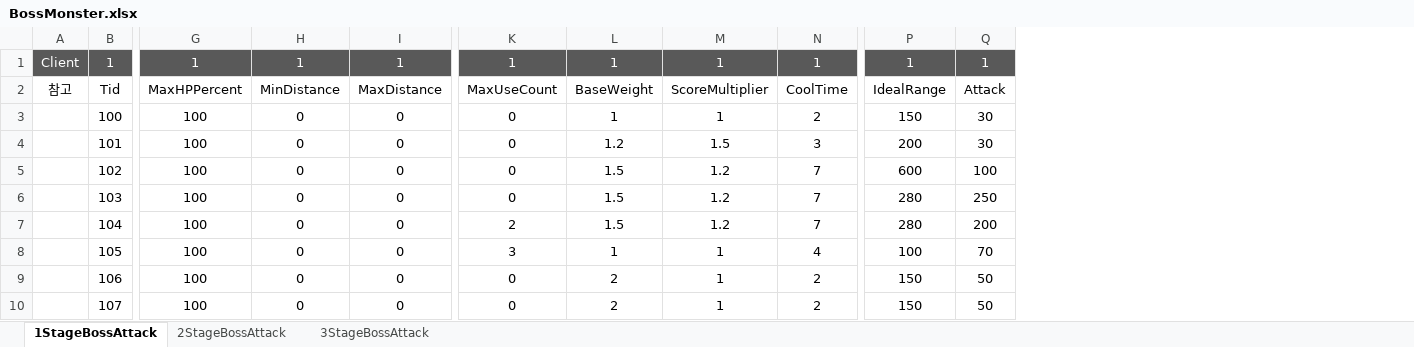
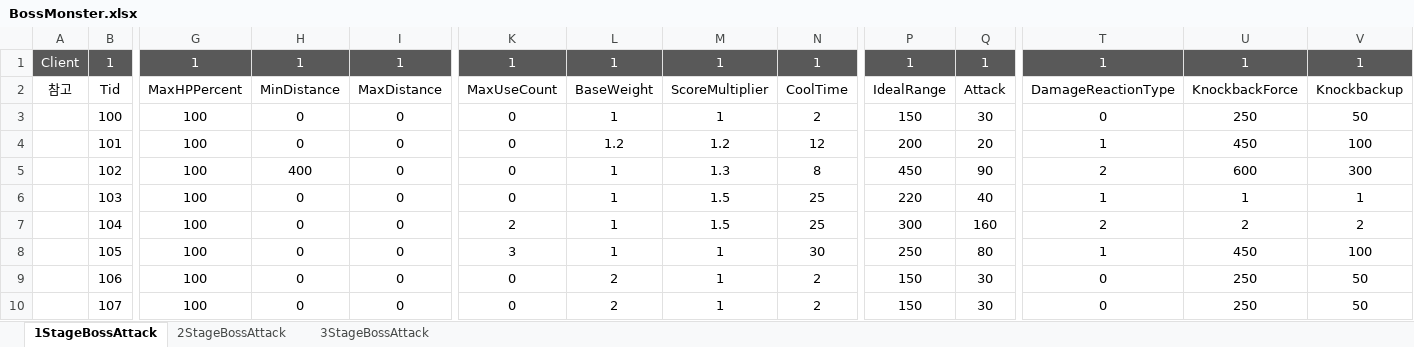
Before and after one commit to WantedBA/ProjectBA, an Excel workbook: BADesign/Excel/BossMonster.xlsx, sheet 1StageBossAttack, drawn as a sheet; only a part is shown, gaps mark what is left out; values as stored, in another font and other column widths than the file's, no borders; the diff names each change by its address in the sheet, - before the commit and + after, or states it on an @@ line.

```diff
--- a/BADesign/Excel/BossMonster.xlsx (sheet 1StageBossAttack)
+++ b/BADesign/Excel/BossMonster.xlsx (sheet 1StageBossAttack)
+column T, rows 1-10: 1 | DamageReactionType | 0 | 1 | 2 | 1 | 2 | 1 | 0 | 0
+column U, rows 1-10: 1 | KnockbackForce | 250 | 450 | 600 | 1 | 2 | 450 | 250 | 250
+column V, rows 1-10: 1 | Knockbackup | 50 | 100 | 300 | 1 | 2 | 100 | 50 | 50
-M4: 1.5
+M4: 1.2
-N4: 3
+N4: 12
-Q4: 30
+Q4: 20
-H5: 0
+H5: 400
-L5:L7: 1.5
+L5:L7: 1
-M5: 1.2
+M5: 1.3
-N5: 7
+N5: 8
-P5: 600
+P5: 450
-Q5: 100
+Q5: 90
-M6:M7: 1.2
+M6:M7: 1.5
-N6:N7: 7
+N6:N7: 25
-P6: 280
+P6: 220
-Q6: 250
+Q6: 40
-P7: 280
+P7: 300
-Q7: 200
+Q7: 160
-N8: 4
+N8: 30
-P8: 100
+P8: 250
-Q8: 70
+Q8: 80
-Q9:Q10: 50
+Q9:Q10: 30
```
Also changed, not shown: sheet 3StageBossAttack, sheet 2StageBossAttack, 14 other files.
